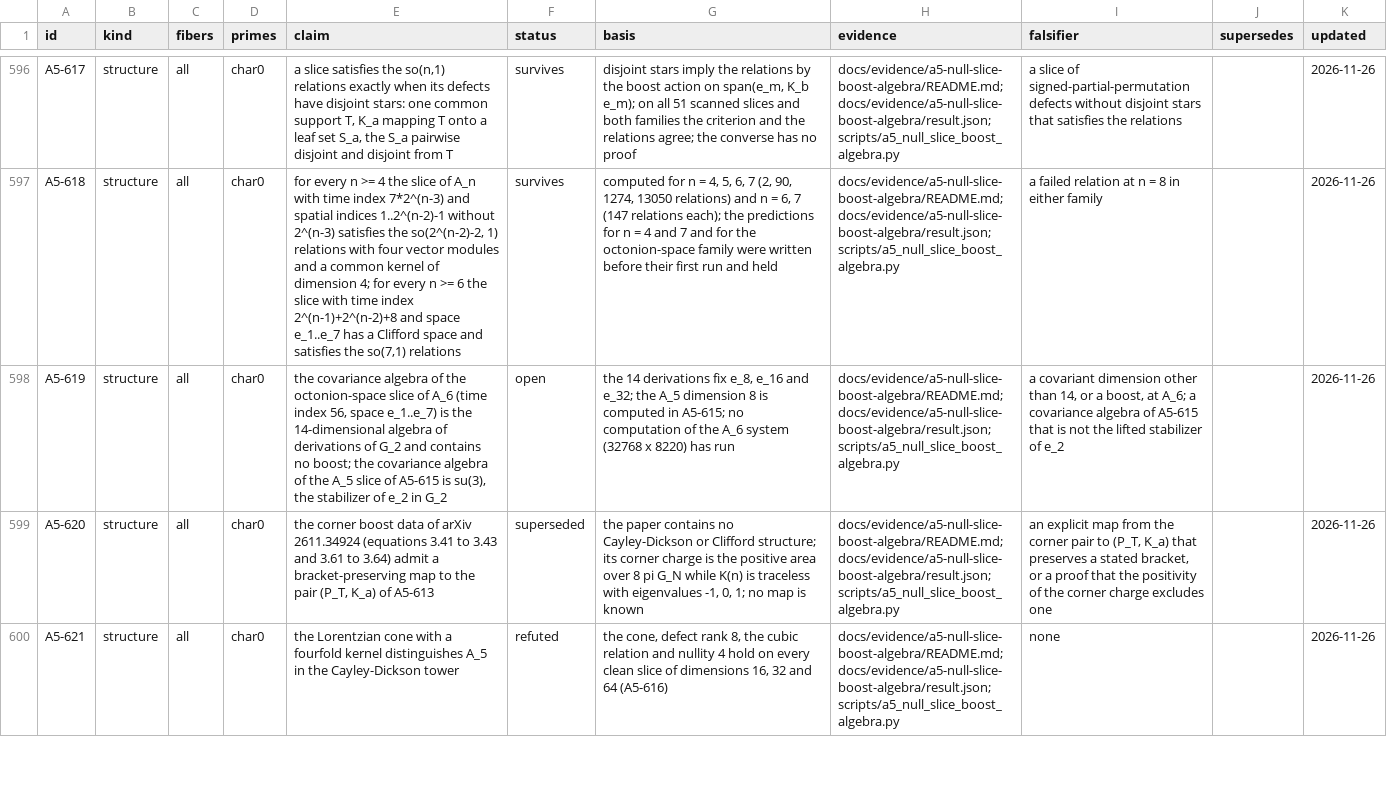
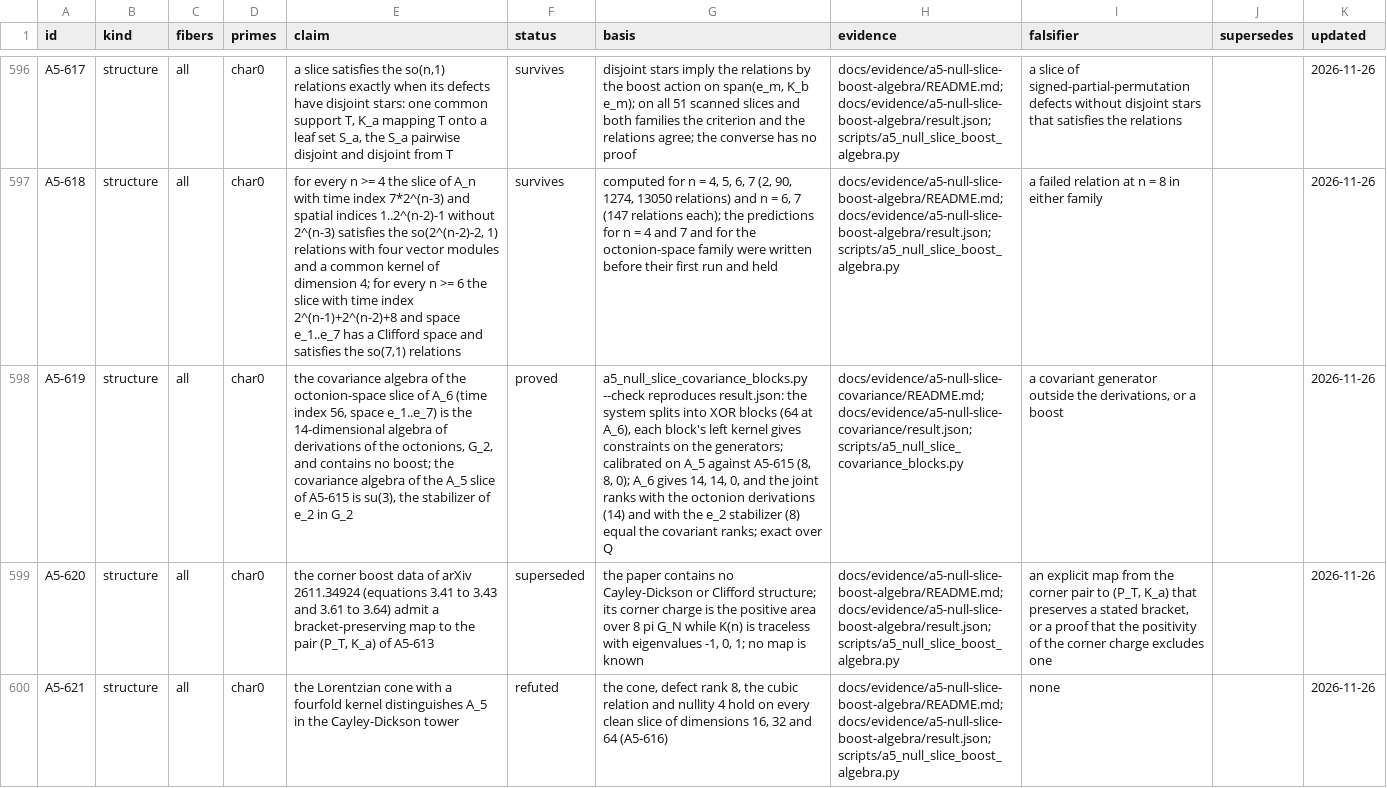
Before and after one commit to Oichkatzelesfrettschen/gororoba-quantum, a TSV file: docs/evidence/a5-exceptional-fibers/ledger.tsv, drawn as a sheet; only a part is shown, gaps mark what is left out; the diff names each change by its address in the sheet, - before the commit and + after, or states it on an @@ line.

Commit message:
scripts: null-slice covariance algebras by XOR blocks

```diff
--- a/docs/evidence/a5-exceptional-fibers/ledger.tsv
+++ b/docs/evidence/a5-exceptional-fibers/ledger.tsv
-E598 (claim): …derivations of G_2 and contains…
+E598 (claim): …derivations of the octonions, G_2, and contains…
-F598 (status): open
+F598 (status): proved
-G598 (basis): the 14 derivations fix e_8, e_16 and e_32; the A_5 dimension 8 is computed in A5-615; no computation of the A_6 system (32768 x 8220) has run
+G598 (basis): a5_null_slice_covariance_blocks.py --check reproduces result.json: the system splits into XOR blocks (64 at A_6), each block's left kernel gives constraints on the generators; calibrated on A_5 against A5-615 (8, 8, 0); A_6 gives 14, 14, 0, and the joint ranks with the octonion derivations (14) and with the e_2 stabilizer (8) equal the covariant ranks; exact over Q
-H598 (evidence): docs/evidence/a5-null-slice-boost-algebra/README.md;docs/evidence/a5-null-slice-boost-algebra/result.json;scripts/a5_null_slice_boost_algebra.py
+H598 (evidence): docs/evidence/a5-null-slice-covariance/README.md;docs/evidence/a5-null-slice-covariance/result.json;scripts/a5_null_slice_covariance_blocks.py
-I598 (falsifier): a covariant dimension other than 14, or a boost, at A_6; a covariance algebra of A5-615 that is not the lifted stabilizer of e_2
+I598 (falsifier): a covariant generator outside the derivations, or a boost
```
Also changed, not shown: 7 other files.
